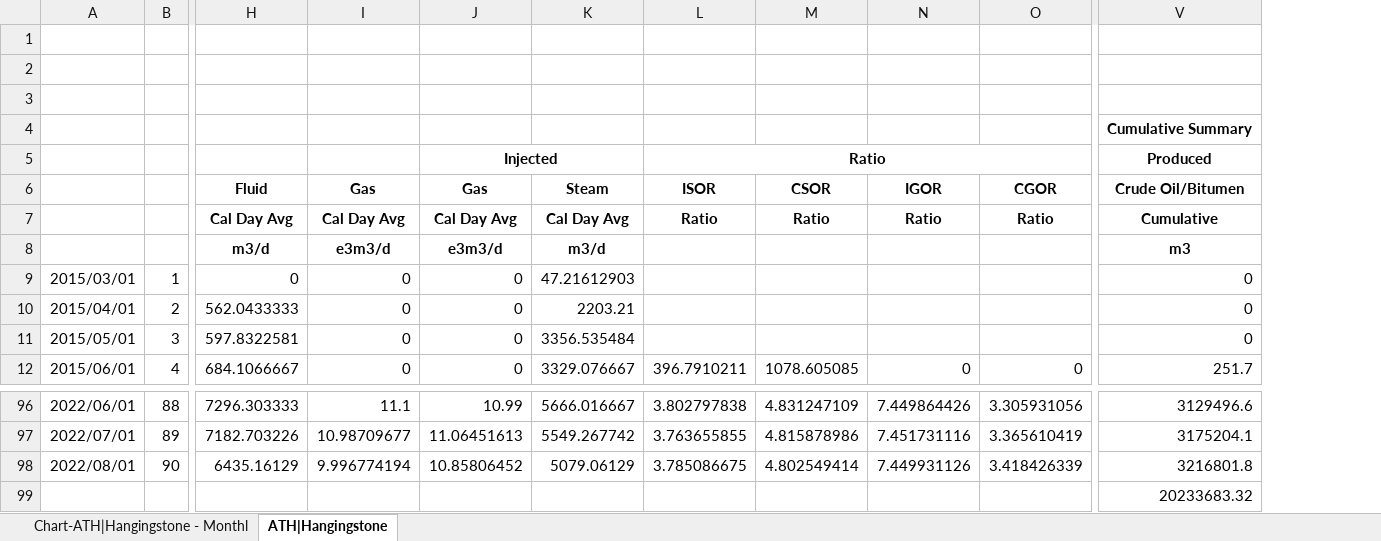
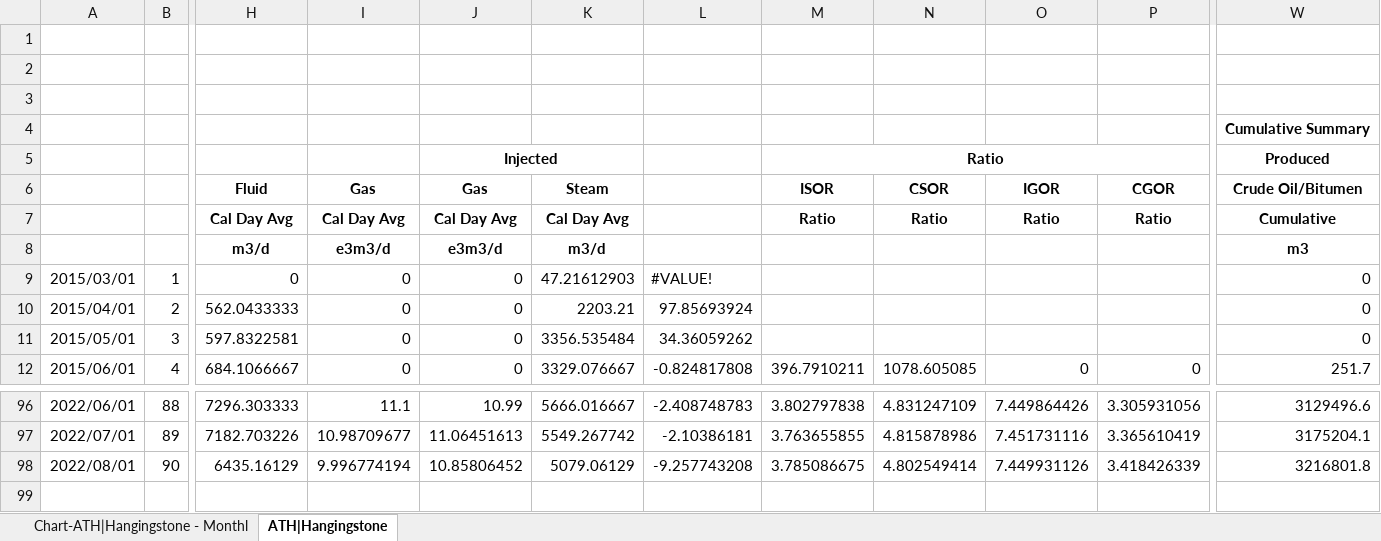
Before and after one commit to laithajjan/ENGO500-G4, an Excel workbook: InputXLSX/ath_hanging.xlsx, sheet ATH|Hangingstone, drawn as a sheet; only a part is shown, gaps mark what is left out; values as stored, in another font and other column widths than the file's, no borders; charts and pictures not drawn; removed rows and columns are numbered as before the commit, all else as after; rows hold the shown columns only; the diff names each change by its address in the sheet, - before the commit and + after, or states it on an @@ line.

Commit message:
Feature list added and tested trimSteadyState function added and tested

```diff
--- a/InputXLSX/ath_hanging.xlsx (sheet ATH|Hangingstone)
+++ b/InputXLSX/ath_hanging.xlsx (sheet ATH|Hangingstone)
+column L, rows 9-12: #VALUE! | 97.85693924 | 34.36059262 | -0.824817808; rows 96-98: -2.408748783 | -2.10386181 | -9.257743208
-row 99:  |  |  |  |  |  |  |  |  |  | 20233683.32
```
Also changed, not shown: charts or pictures, 8 other files.
